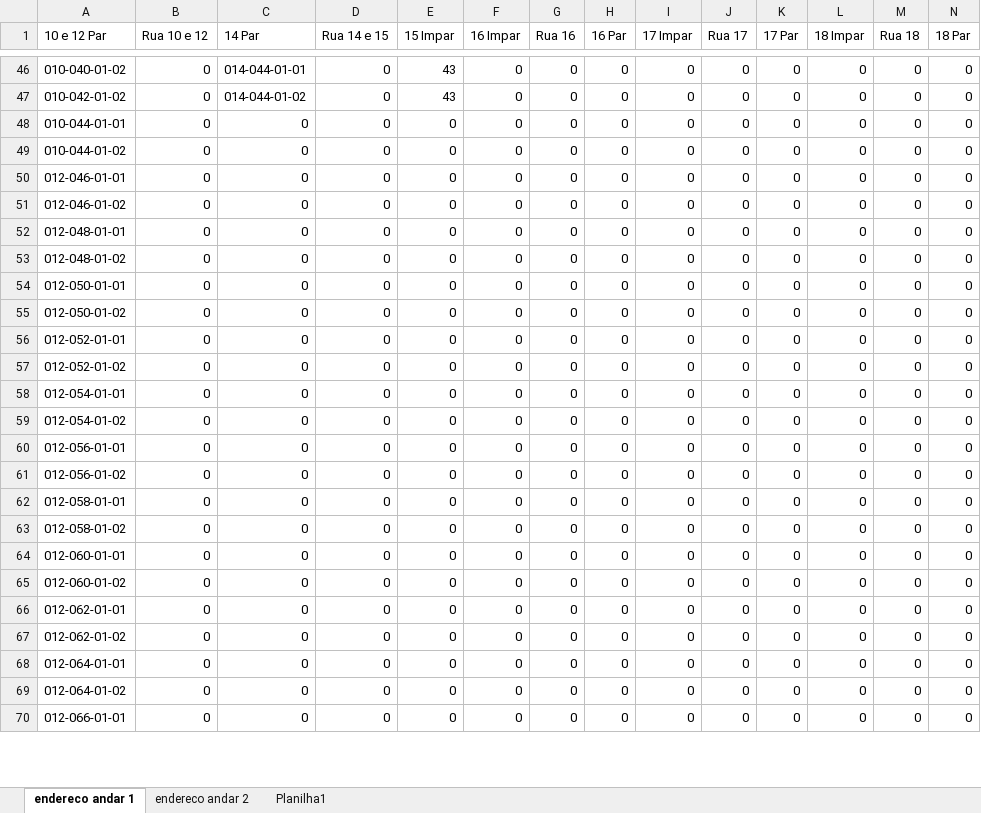
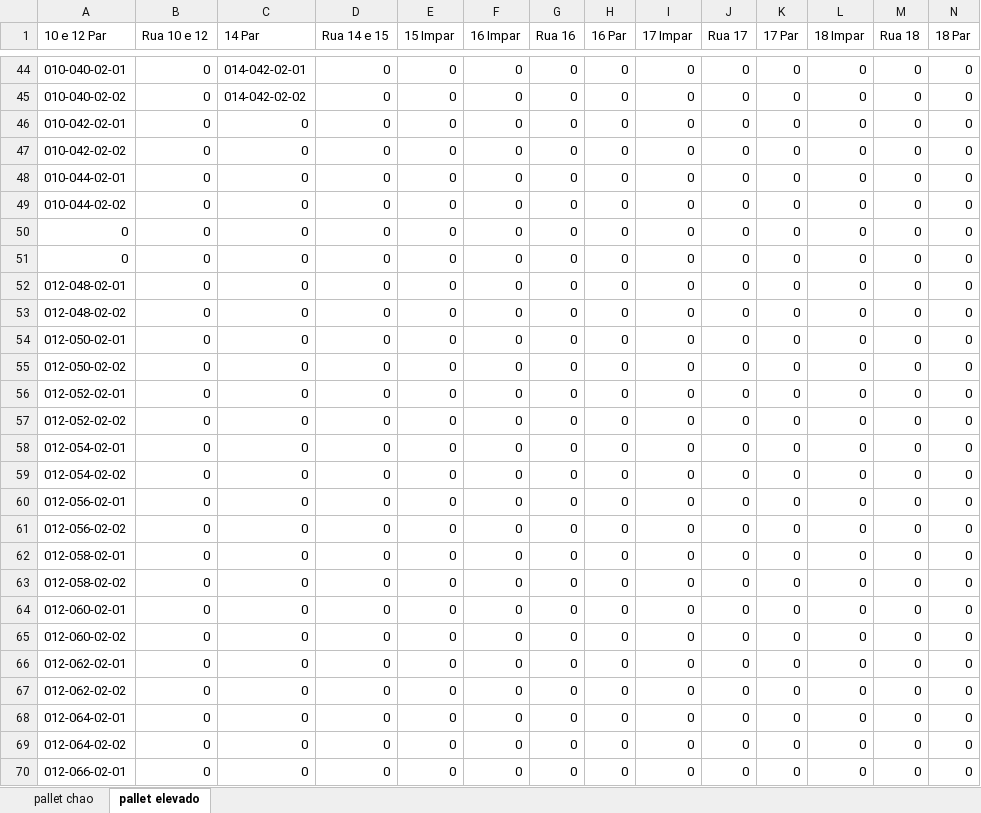
Before and after one commit to renandelamorena/Projeto_Curva_ABC, an Excel workbook: mapa_estoque/mapa_orientacao.xlsx, sheet pallet elevado, drawn as a sheet; only a part is shown, gaps mark what is left out; values as stored, in another font and other column widths than the file's, no cell formats; addresses are those after the commit; the diff covers the shown part only; the diff names each change by its address in the sheet, - before the commit and + after, or states it on an @@ line.

```diff
--- a/mapa_estoque/mapa_orientacao.xlsx (sheet pallet elevado)
+++ b/mapa_estoque/mapa_orientacao.xlsx (sheet pallet elevado)
-sheet tab: endereco andar 1
+sheet tab: pallet elevado
-sheet tab: Planilha1
+sheet tab: pallet chao
-sheet tab: endereco andar 2
@@ sheet tab order changed: pallet chao | pallet elevado @@
-A44 (10 e 12 Par): 010-040-01-02
+A44 (10 e 12 Par): 010-040-02-01
-C44 (14 Par): 014-044-01-01
+C44 (14 Par): 014-042-02-01
-E44:E45 (15 Impar): 43
+E44:E45 (15 Impar): 0
-A45 (10 e 12 Par): 010-042-01-02
+A45 (10 e 12 Par): 010-040-02-02
-C45 (14 Par): 014-044-01-02
+C45 (14 Par): 014-042-02-02
-A46 (10 e 12 Par): 010-044-01-01
+A46 (10 e 12 Par): 010-042-02-01
-A47 (10 e 12 Par): 010-044-01-02
+A47 (10 e 12 Par): 010-042-02-02
-A48 (10 e 12 Par): 012-046-01-01
+A48 (10 e 12 Par): 010-044-02-01
-A49 (10 e 12 Par): 012-046-01-02
+A49 (10 e 12 Par): 010-044-02-02
+row 50: 0 | 0 | 0 | 0 | 0 | 0 | 0 | 0 | 0 | 0 | 0 | 0 | 0 | 0
+row 51: 0 | 0 | 0 | 0 | 0 | 0 | 0 | 0 | 0 | 0 | 0 | 0 | 0 | 0
-A52 (10 e 12 Par): 012-048-01-01
+A52 (10 e 12 Par): 012-048-02-01
-A53 (10 e 12 Par): 012-048-01-02
+A53 (10 e 12 Par): 012-048-02-02
-A54 (10 e 12 Par): 012-050-01-01
+A54 (10 e 12 Par): 012-050-02-01
-A55 (10 e 12 Par): 012-050-01-02
+A55 (10 e 12 Par): 012-050-02-02
-A56 (10 e 12 Par): 012-052-01-01
+A56 (10 e 12 Par): 012-052-02-01
-A57 (10 e 12 Par): 012-052-01-02
+A57 (10 e 12 Par): 012-052-02-02
-A58 (10 e 12 Par): 012-054-01-01
+A58 (10 e 12 Par): 012-054-02-01
-A59 (10 e 12 Par): 012-054-01-02
+A59 (10 e 12 Par): 012-054-02-02
-A60 (10 e 12 Par): 012-056-01-01
+A60 (10 e 12 Par): 012-056-02-01
-A61 (10 e 12 Par): 012-056-01-02
+A61 (10 e 12 Par): 012-056-02-02
-A62 (10 e 12 Par): 012-058-01-01
+A62 (10 e 12 Par): 012-058-02-01
-A63 (10 e 12 Par): 012-058-01-02
+A63 (10 e 12 Par): 012-058-02-02
-A64 (10 e 12 Par): 012-060-01-01
+A64 (10 e 12 Par): 012-060-02-01
-A65 (10 e 12 Par): 012-060-01-02
+A65 (10 e 12 Par): 012-060-02-02
-A66 (10 e 12 Par): 012-062-01-01
+A66 (10 e 12 Par): 012-062-02-01
-A67 (10 e 12 Par): 012-062-01-02
+A67 (10 e 12 Par): 012-062-02-02
-A68 (10 e 12 Par): 012-064-01-01
+A68 (10 e 12 Par): 012-064-02-01
-A69 (10 e 12 Par): 012-064-01-02
+A69 (10 e 12 Par): 012-064-02-02
-A70 (10 e 12 Par): 012-066-01-01
+A70 (10 e 12 Par): 012-066-02-01
```
Also changed, not shown: 36 added rows, 38 removed rows and 47 edited cells elsewhere in this sheet, sheet pallet chao, cell formats, 2 other files.
